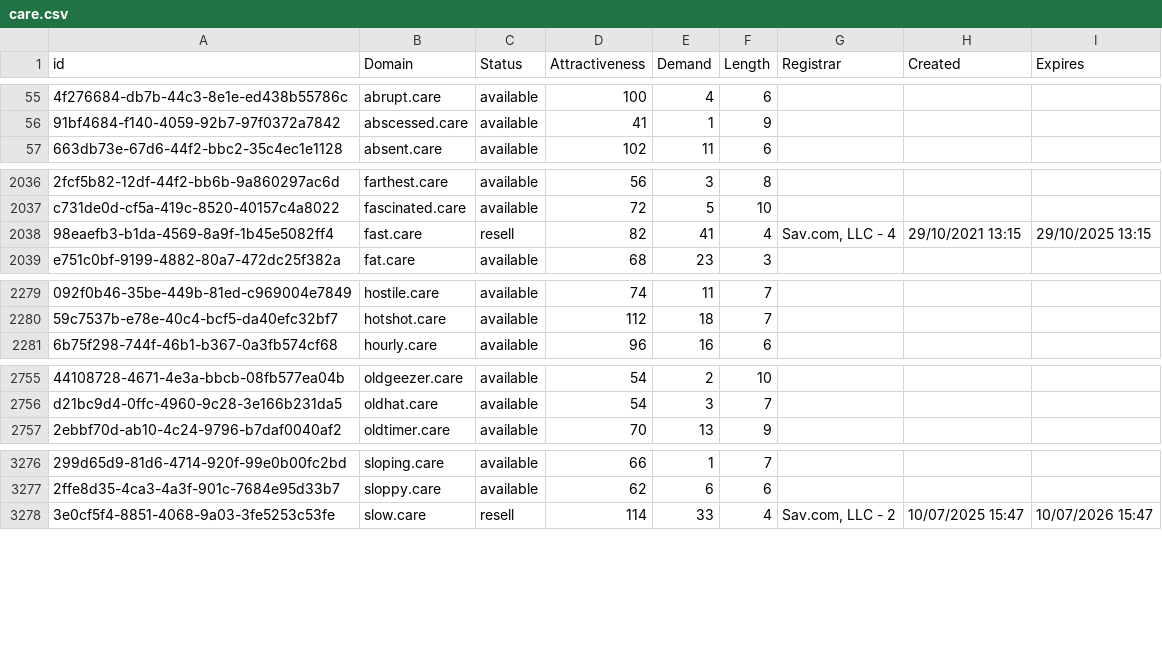
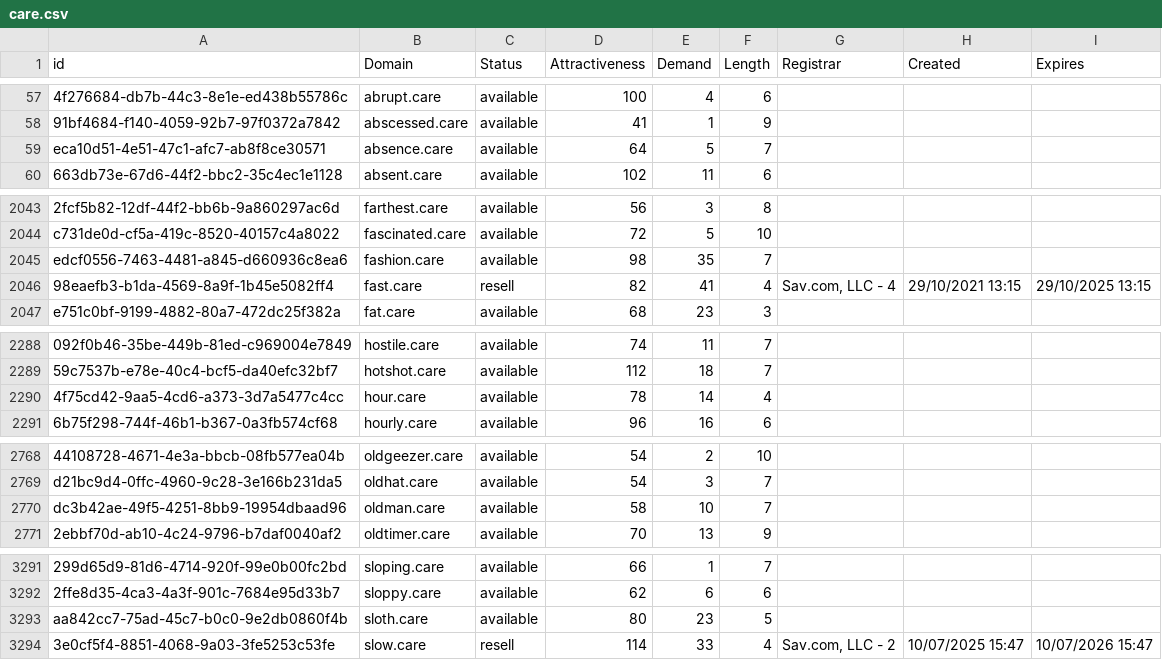
Before and after one commit to UniqueDomains/care-oneword-domains, a CSV file: care.csv, drawn as a sheet; only a part is shown, gaps mark what is left out; the diff covers the shown part only; the diff names each change by its address in the sheet, - before the commit and + after, or states it on an @@ line.

```diff
--- a/care.csv
+++ b/care.csv
+row 59: eca10d51-4e51-47c1-afc7-ab8f8ce30571 | absence.care | available | 64 | 5 | 7
+row 2045: edcf0556-7463-4481-a845-d660936c8ea6 | fashion.care | available | 98 | 35 | 7
+row 2290: 4f75cd42-9aa5-4cd6-a373-3d7a5477c4cc | hour.care | available | 78 | 14 | 4
+row 2770: dc3b42ae-49f5-4251-8bb9-19954dbaad96 | oldman.care | available | 58 | 10 | 7
+row 3293: aa842cc7-75ad-45c7-b0c0-9e2db0860f4b | sloth.care | available | 80 | 23 | 5
```
Also changed, not shown: 19 added rows and 1 edited cell elsewhere in this file, 2 other files.
